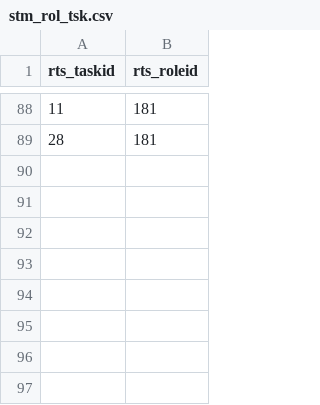
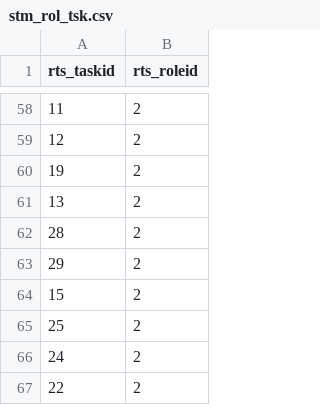
Before and after one commit to sitmun/sitmun-application-stack, a CSV file: back/backend/config/liquibase/changelog/04_initial_data_dev/stm_rol_tsk.csv, drawn as a sheet; only a part is shown, gaps mark what is left out; the diff covers the shown part only.

```diff
--- a/back/backend/config/liquibase/changelog/04_initial_data_dev/stm_rol_tsk.csv
+++ b/back/backend/config/liquibase/changelog/04_initial_data_dev/stm_rol_tsk.csv
@@ -88,2 +58,10 @@
-"11","181"
-"28","181"
+"11","2"
+"12","2"
+"19","2"
+"13","2"
+"28","2"
+"29","2"
+"15","2"
+"25","2"
+"24","2"
+"22","2"
```
Also changed, not shown: 20 added rows, 50 removed rows, 21 moved rows and 6 edited cells elsewhere in this file, back/backend/config/liquibase/changelog/04_initial_data_dev/stm_grp_gi.csv, back/backend/config/liquibase/changelog/04_initial_data_dev/stm_par_app.csv, 27 other files.
